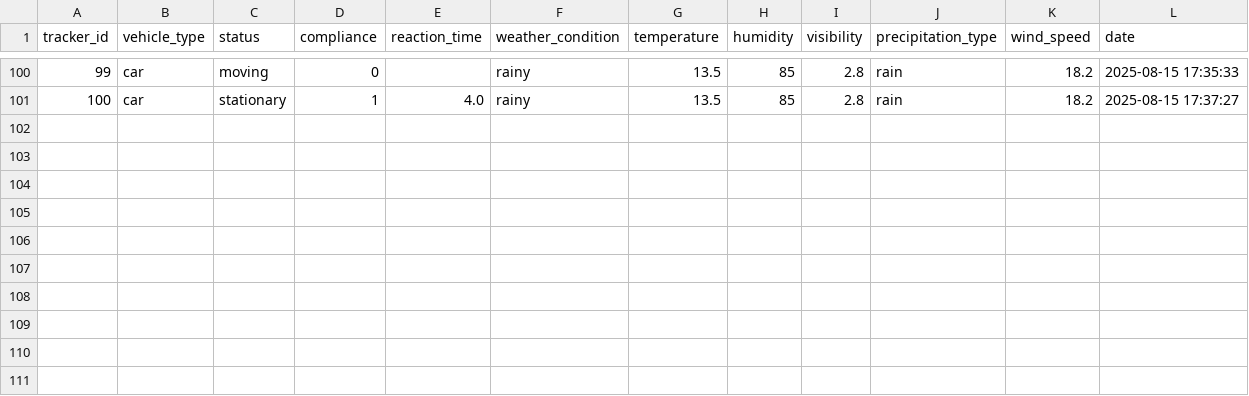
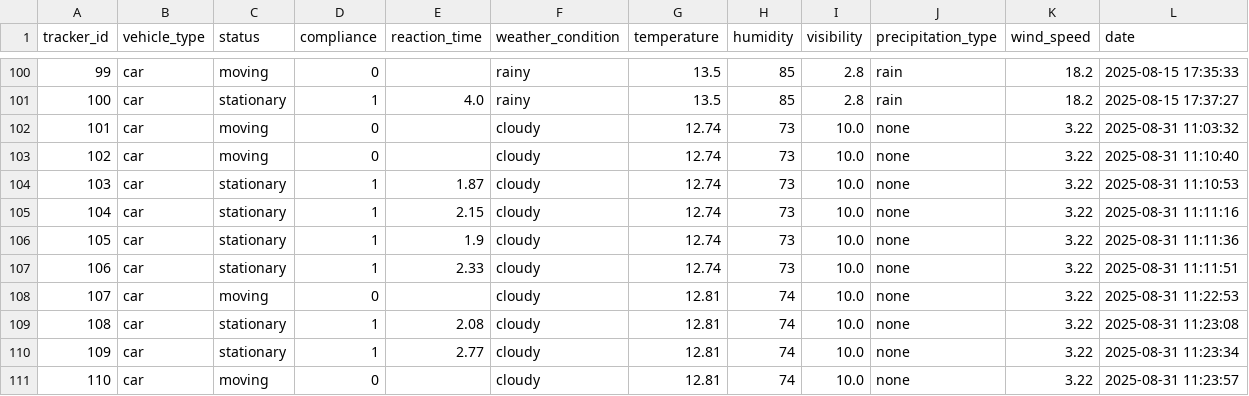
Before and after one commit to sasindudilshanranwadana/SynerX, a CSV file: backend/data/tracking_results.csv, drawn as a sheet; only a part is shown, gaps mark what is left out.

Commit message:
Implement batch saving for tracking data and enhance performance by skipping frames. Update configuration for frame processing and remove deprecated license plate blurring functionality.

```diff
--- a/backend/data/tracking_results.csv
+++ b/backend/data/tracking_results.csv
@@ -101 +101,11 @@ tracker_id,vehicle_type,status,compliance,reaction_time,weather_condition,temper
 100,car,stationary,1,4.0,rainy,13.5,85,2.8,rain,18.2,2025-08-15 17:37:27
+101,car,moving,0,,cloudy,12.74,73,10.0,none,3.22,2025-08-31 11:03:32
+102,car,moving,0,,cloudy,12.74,73,10.0,none,3.22,2025-08-31 11:10:40
+103,car,stationary,1,1.87,cloudy,12.74,73,10.0,none,3.22,2025-08-31 11:10:53
+104,car,stationary,1,2.15,cloudy,12.74,73,10.0,none,3.22,2025-08-31 11:11:16
+105,car,stationary,1,1.9,cloudy,12.74,73,10.0,none,3.22,2025-08-31 11:11:36
+106,car,stationary,1,2.33,cloudy,12.74,73,10.0,none,3.22,2025-08-31 11:11:51
+107,car,moving,0,,cloudy,12.81,74,10.0,none,3.22,2025-08-31 11:22:53
+108,car,stationary,1,2.08,cloudy,12.81,74,10.0,none,3.22,2025-08-31 11:23:08
+109,car,stationary,1,2.77,cloudy,12.81,74,10.0,none,3.22,2025-08-31 11:23:34
+110,car,moving,0,,cloudy,12.81,74,10.0,none,3.22,2025-08-31 11:23:57
```
Also changed, not shown: 9 other files.
